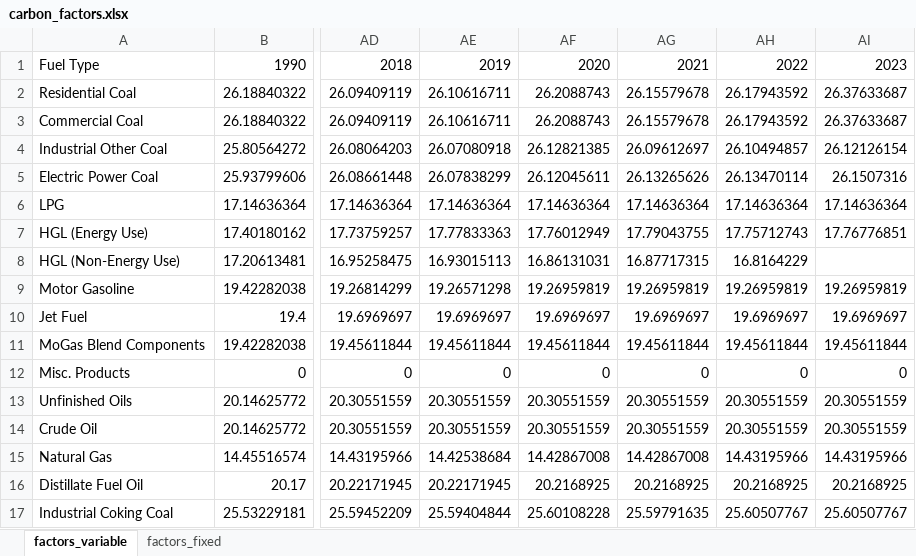
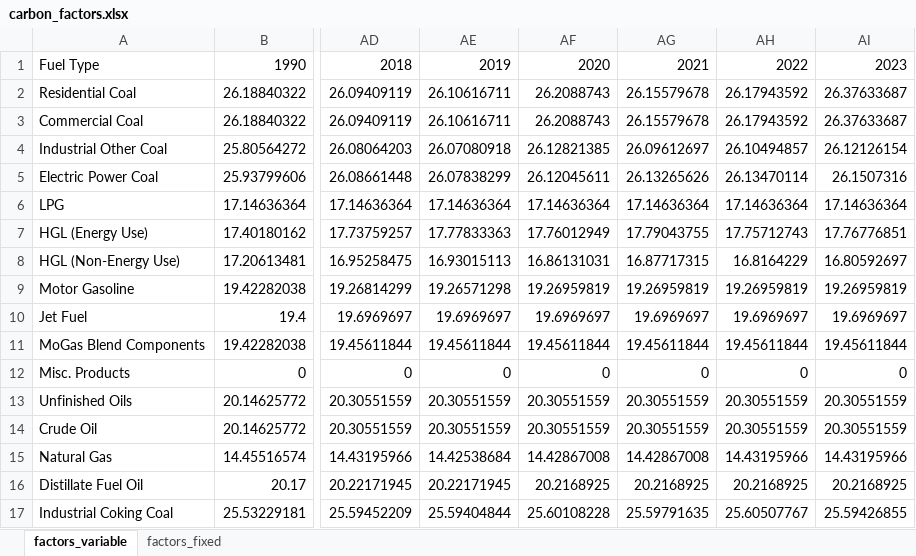
Before and after one commit to joewcorra/GHG-inventory-FFC, an Excel workbook: data/carbon_factors.xlsx, sheet factors_variable, drawn as a sheet; only a part is shown, gaps mark what is left out; values as stored, in another font and other column widths than the file's, no borders; the diff names each change by its address in the sheet, - before the commit and + after, or states it on an @@ line.

```diff
--- a/data/carbon_factors.xlsx (sheet factors_variable)
+++ b/data/carbon_factors.xlsx (sheet factors_variable)
-AI8: (empty)
+AI8: 16.80592697
-AI17: 25.60507767
+AI17: 25.59426855
```
Also changed, not shown: sheet factors_fixed, data/non_energy_use.xlsx, 8 other files.
